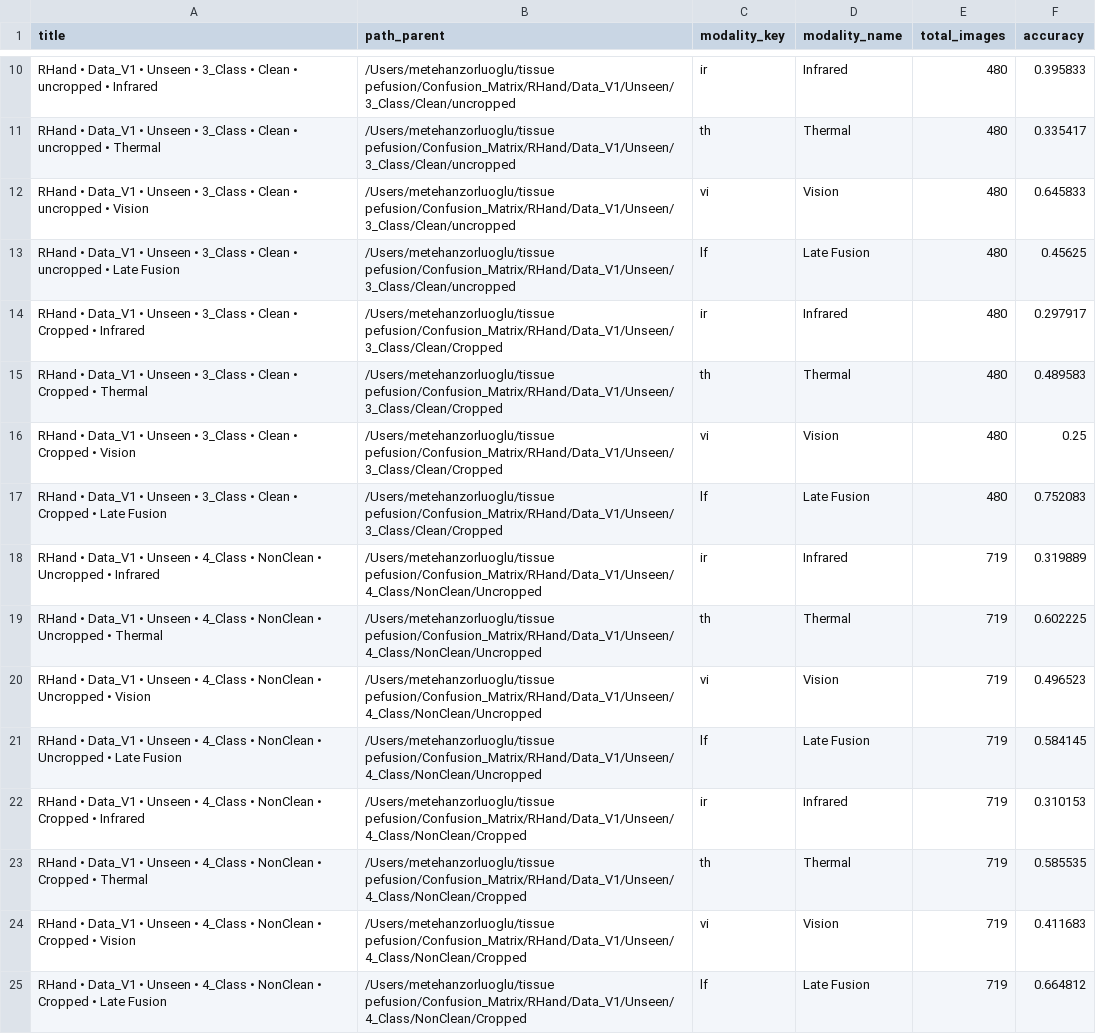
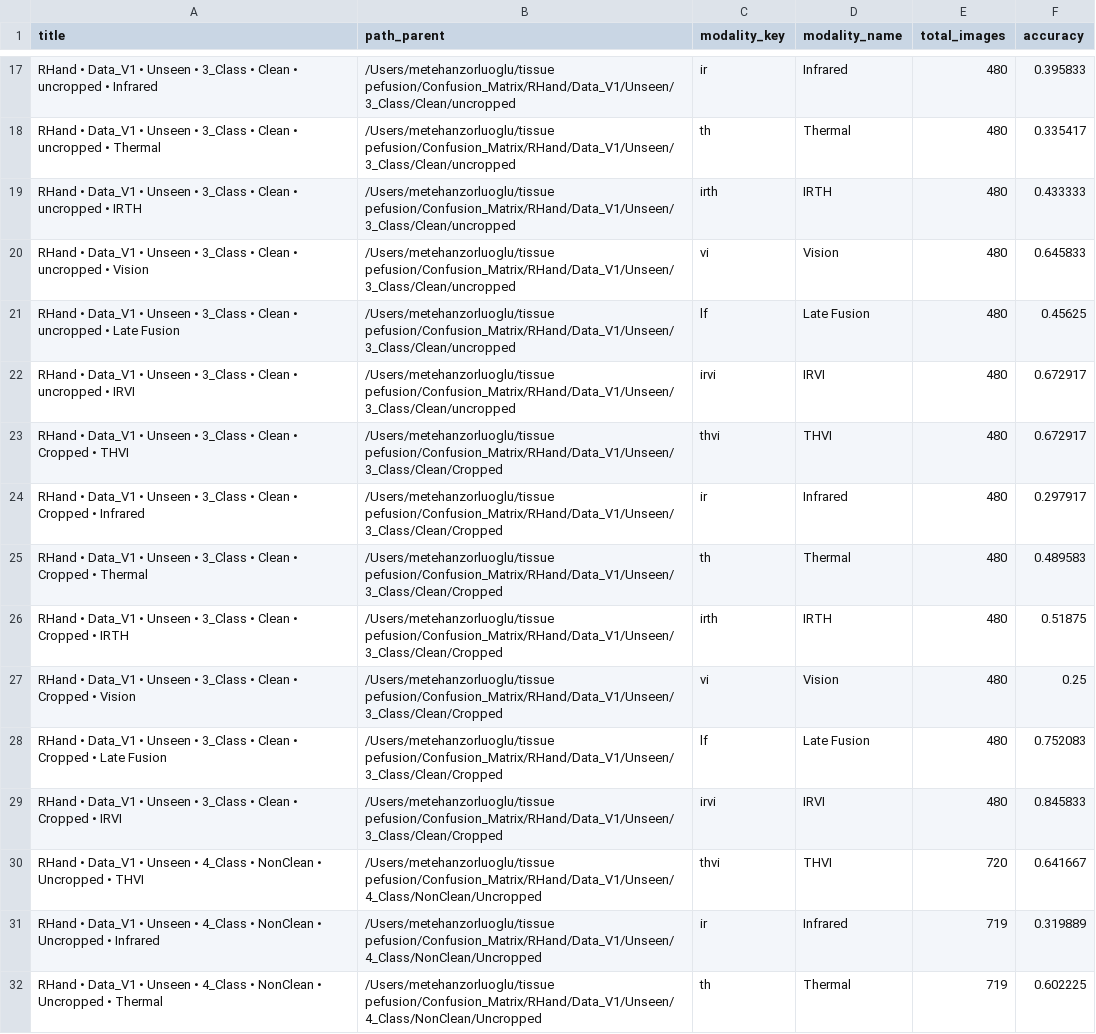
Before and after one commit to metehanzorluoglu/tissue-perfusion, a CSV file: cm_outputs/summary.csv, drawn as a sheet; only a part is shown, gaps mark what is left out; the shorter side is filled out with more unchanged rows; the diff covers the shown part only; the diff names each change by its address in the sheet, - before the commit and + after, or states it on an @@ line.

```diff
--- a/cm_outputs/summary.csv
+++ b/cm_outputs/summary.csv
+row 19: RHand • Data_V1 • Unseen • 3_Class • Clean • uncropped • IRTH | /Users/metehanzorluoglu/tissue pefusion/Confusion_Matrix/RHand/Data_V1/Unseen/3_Class/Clean/uncropped | irth | IRTH | 480 | 0.433333
+row 22: RHand • Data_V1 • Unseen • 3_Class • Clean • uncropped • IRVI | /Users/metehanzorluoglu/tissue pefusion/Confusion_Matrix/RHand/Data_V1/Unseen/3_Class/Clean/uncropped | irvi | IRVI | 480 | 0.672917
+row 23: RHand • Data_V1 • Unseen • 3_Class • Clean • Cropped • THVI | /Users/metehanzorluoglu/tissue pefusion/Confusion_Matrix/RHand/Data_V1/Unseen/3_Class/Clean/Cropped | thvi | THVI | 480 | 0.672917
+row 26: RHand • Data_V1 • Unseen • 3_Class • Clean • Cropped • IRTH | /Users/metehanzorluoglu/tissue pefusion/Confusion_Matrix/RHand/Data_V1/Unseen/3_Class/Clean/Cropped | irth | IRTH | 480 | 0.51875
+row 29: RHand • Data_V1 • Unseen • 3_Class • Clean • Cropped • IRVI | /Users/metehanzorluoglu/tissue pefusion/Confusion_Matrix/RHand/Data_V1/Unseen/3_Class/Clean/Cropped | irvi | IRVI | 480 | 0.845833
+row 30: RHand • Data_V1 • Unseen • 4_Class • NonClean • Uncropped • THVI | /Users/metehanzorluoglu/tissue pefusion/Confusion_Matrix/RHand/Data_V1/Unseen/4_Class/NonClean/Uncropped | thvi | THVI | 720 | 0.641667
```
Also changed, not shown: 12 added rows elsewhere in this file, 58 other files.
